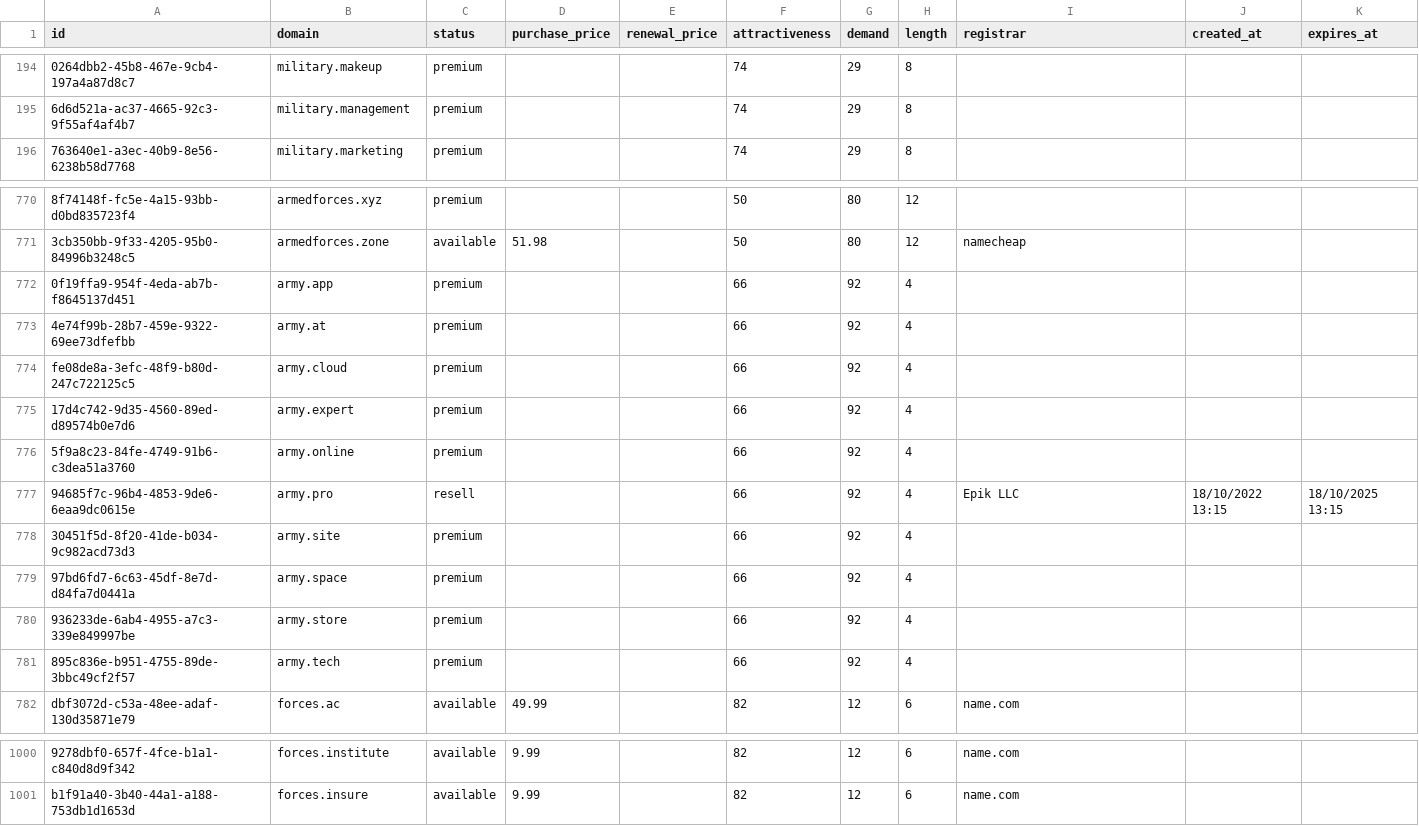
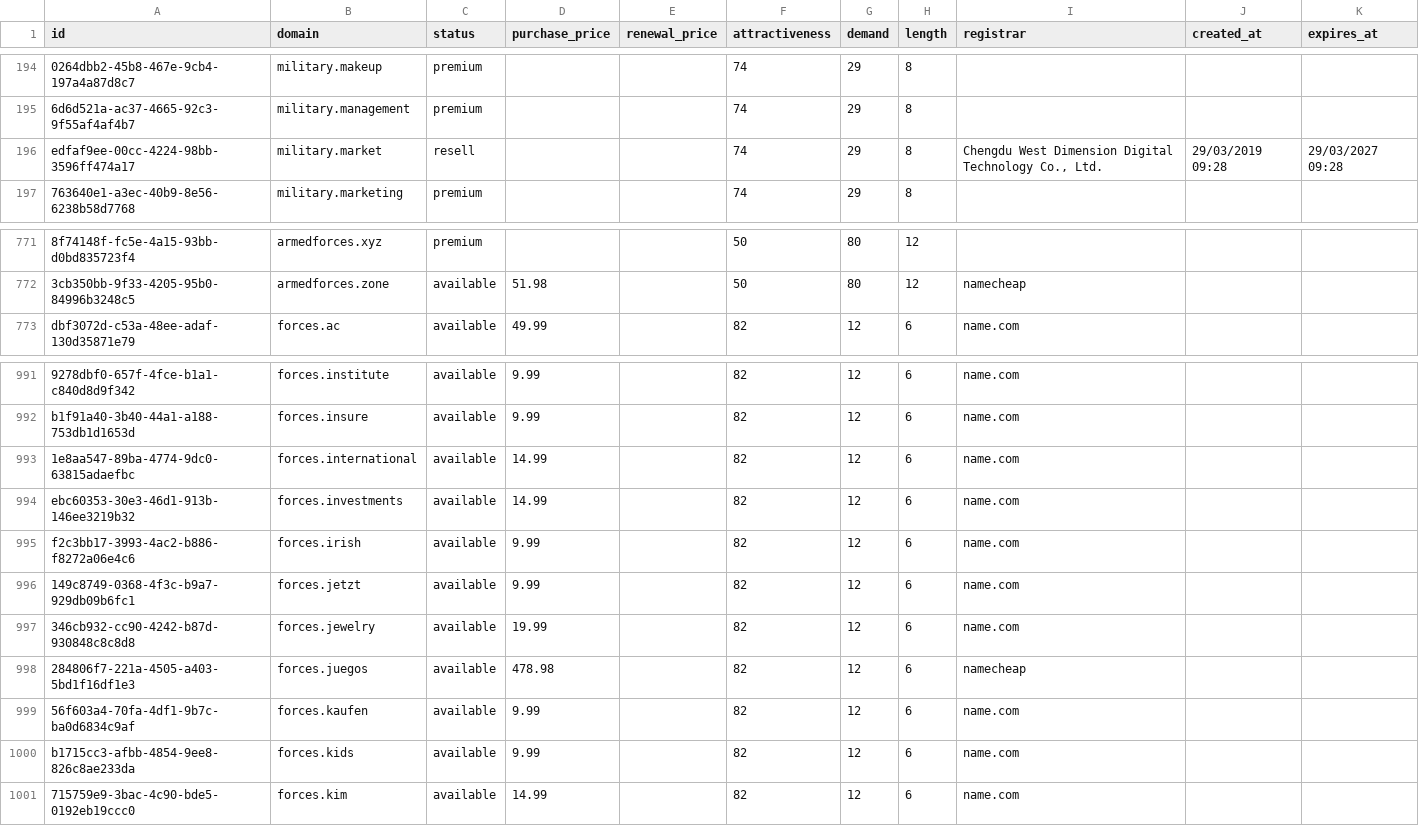
Before and after one commit to UniqueDomains/military-oneword-domains, a CSV file: military.csv, drawn as a sheet; only a part is shown, gaps mark what is left out; removed rows and columns are numbered as before the commit, all else as after; the diff covers the shown part only; the diff names each change by its address in the sheet, - before the commit and + after, or states it on an @@ line.

Commit message:
Domains update

```diff
--- a/military.csv
+++ b/military.csv
+row 196: edfaf9ee-00cc-4224-98bb-3596ff474a17 | military.market | resell |  |  | 74 | 29 | 8 | Chengdu West Dimension Digital Technology Co., Ltd. | 29/03/2019 09:28 | 29/03/2027 09:28
-row 772: 0f19ffa9-954f-4eda-ab7b-f8645137d451 | army.app | premium |  |  | 66 | 92 | 4
-row 773: 4e74f99b-28b7-459e-9322-69ee73dfefbb | army.at | premium |  |  | 66 | 92 | 4
-row 774: fe08de8a-3efc-48f9-b80d-247c722125c5 | army.cloud | premium |  |  | 66 | 92 | 4
-row 775: 17d4c742-9d35-4560-89ed-d89574b0e7d6 | army.expert | premium |  |  | 66 | 92 | 4
-row 776: 5f9a8c23-84fe-4749-91b6-c3dea51a3760 | army.online | premium |  |  | 66 | 92 | 4
-row 777: 94685f7c-96b4-4853-9de6-6eaa9dc0615e | army.pro | resell |  |  | 66 | 92 | 4 | Epik LLC | 18/10/2022 13:15 | 18/10/2025 13:15
-row 778: 30451f5d-8f20-41de-b034-9c982acd73d3 | army.site | premium |  |  | 66 | 92 | 4
-row 779: 97bd6fd7-6c63-45df-8e7d-d84fa7d0441a | army.space | premium |  |  | 66 | 92 | 4
-row 780: 936233de-6ab4-4955-a7c3-339e849997be | army.store | premium |  |  | 66 | 92 | 4
-row 781: 895c836e-b951-4755-89de-3bbc49cf2f57 | army.tech | premium |  |  | 66 | 92 | 4
+row 993: 1e8aa547-89ba-4774-9dc0-63815adaefbc | forces.international | available | 14.99 |  | 82 | 12 | 6 | name.com
+row 994: ebc60353-30e3-46d1-913b-146ee3219b32 | forces.investments | available | 14.99 |  | 82 | 12 | 6 | name.com
+row 995: f2c3bb17-3993-4ac2-b886-f8272a06e4c6 | forces.irish | available | 9.99 |  | 82 | 12 | 6 | name.com
+row 996: 149c8749-0368-4f3c-b9a7-929db09b6fc1 | forces.jetzt | available | 9.99 |  | 82 | 12 | 6 | name.com
+row 997: 346cb932-cc90-4242-b87d-930848c8c8d8 | forces.jewelry | available | 19.99 |  | 82 | 12 | 6 | name.com
+row 998: 284806f7-221a-4505-a403-5bd1f16df1e3 | forces.juegos | available | 478.98 |  | 82 | 12 | 6 | namecheap
+row 999: 56f603a4-70fa-4df1-9b7c-ba0d6834c9af | forces.kaufen | available | 9.99 |  | 82 | 12 | 6 | name.com
+row 1000: b1715cc3-afbb-4854-9ee8-826c8ae233da | forces.kids | available | 9.99 |  | 82 | 12 | 6 | name.com
+row 1001: 715759e9-3bac-4c90-bde5-0192eb19ccc0 | forces.kim | available | 14.99 |  | 82 | 12 | 6 | name.com
```
Also changed, not shown: 1 added row and 1 removed row elsewhere in this file, 4 other files.
